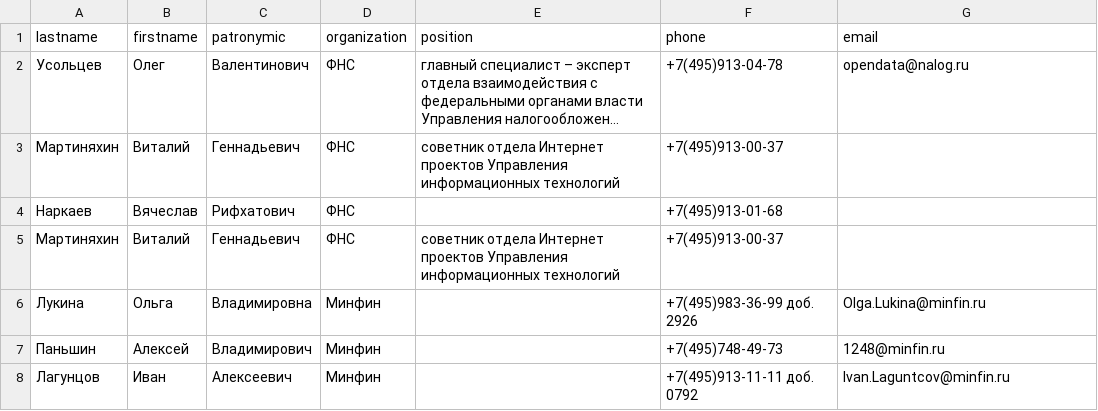
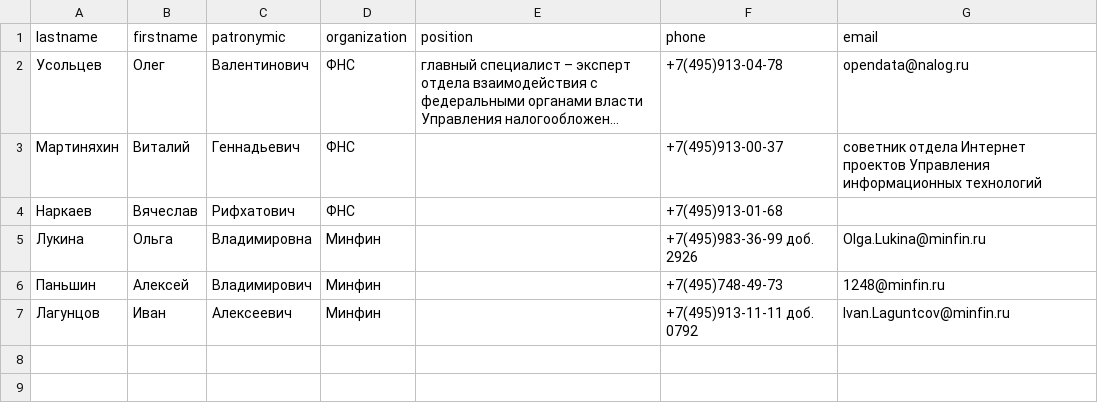
Before and after one commit to wladivir1/regular_homework, a CSV file: phonebook.csv, drawn as a sheet; long unchanged cells end in …; the diff names each change by its address in the sheet, - before the commit and + after, or states it on an @@ line.

```diff
--- a/phonebook.csv
+++ b/phonebook.csv
-E3 (position): cоветник отдела Интернет проектов Управления информационных технологий
+E3 (position): (empty)
-G3 (email): (empty)
+G3 (email): cоветник отдела Интернет проектов Управления информационных технологий
-row 5: Мартиняхин | Виталий | Геннадьевич | ФНС | cоветник отдела Интернет проектов Управления информационных технологий | +7(495)913-00-37
```
Also changed, not shown: 1 other file.
